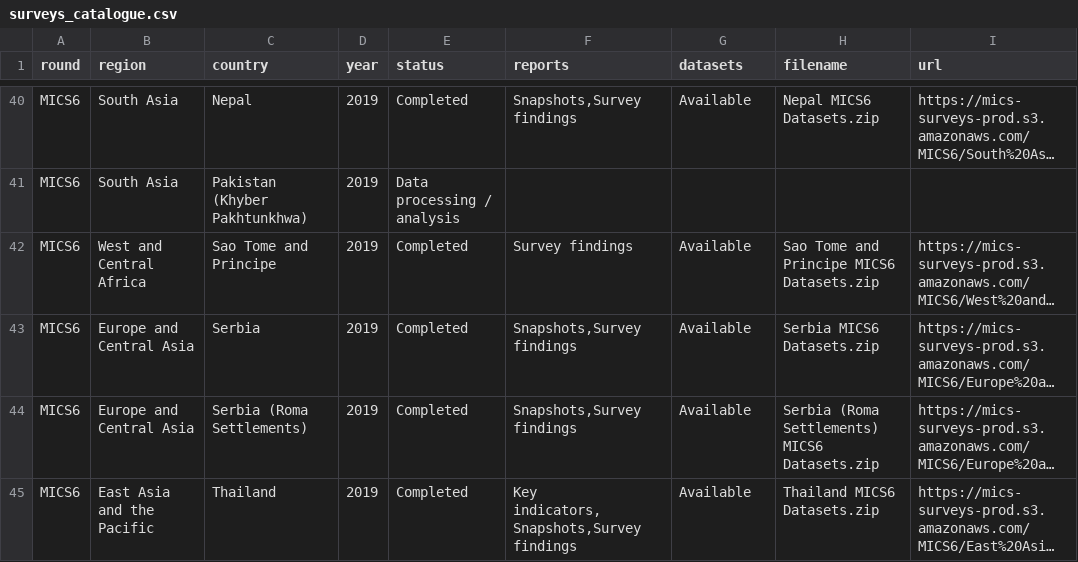
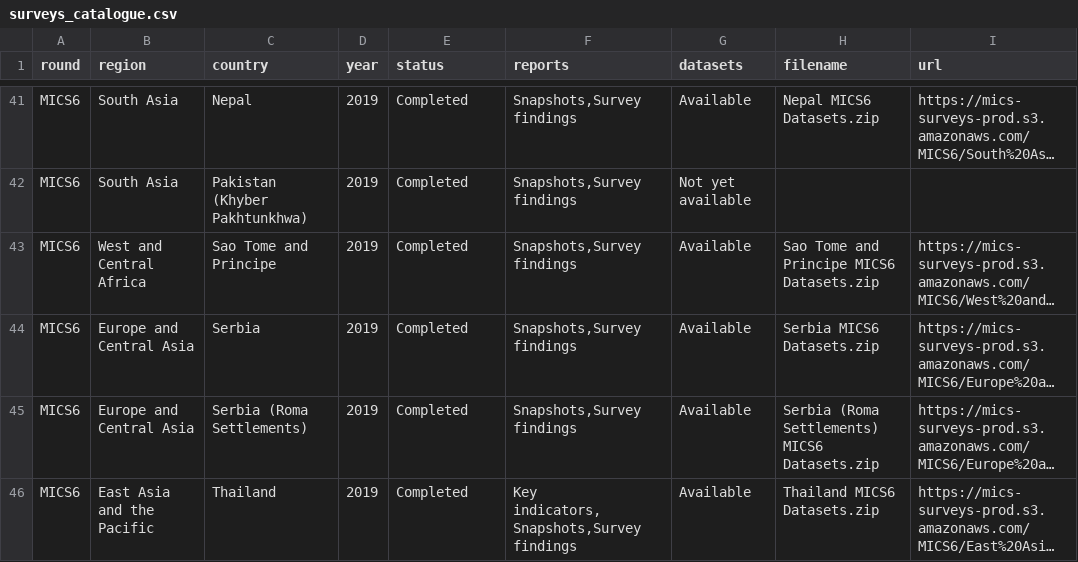
Before and after one commit to mrc-ide/mics-datasets, a CSV file: src/download_mics_datasets/surveys_catalogue.csv, drawn as a sheet; only a part is shown, gaps mark what is left out; long unchanged cells end in …; addresses are those after the commit; the diff covers the shown part only; the diff names each change by its address in the sheet, - before the commit and + after, or states it on an @@ line.

Commit message:
update MICS datasets - January 2022

```diff
--- a/src/download_mics_datasets/surveys_catalogue.csv
+++ b/src/download_mics_datasets/surveys_catalogue.csv
-E42 (status): Data processing / analysis
+E42 (status): Completed
-F42 (reports): (empty)
+F42 (reports): Snapshots,Survey findings
-G42 (datasets): (empty)
+G42 (datasets): Not yet available
-F43 (reports): Survey findings
+F43 (reports): Snapshots,Survey findings
```
Also changed, not shown: 7 added rows, 6 removed rows and 60 edited cells elsewhere in this file, 2 other files.
